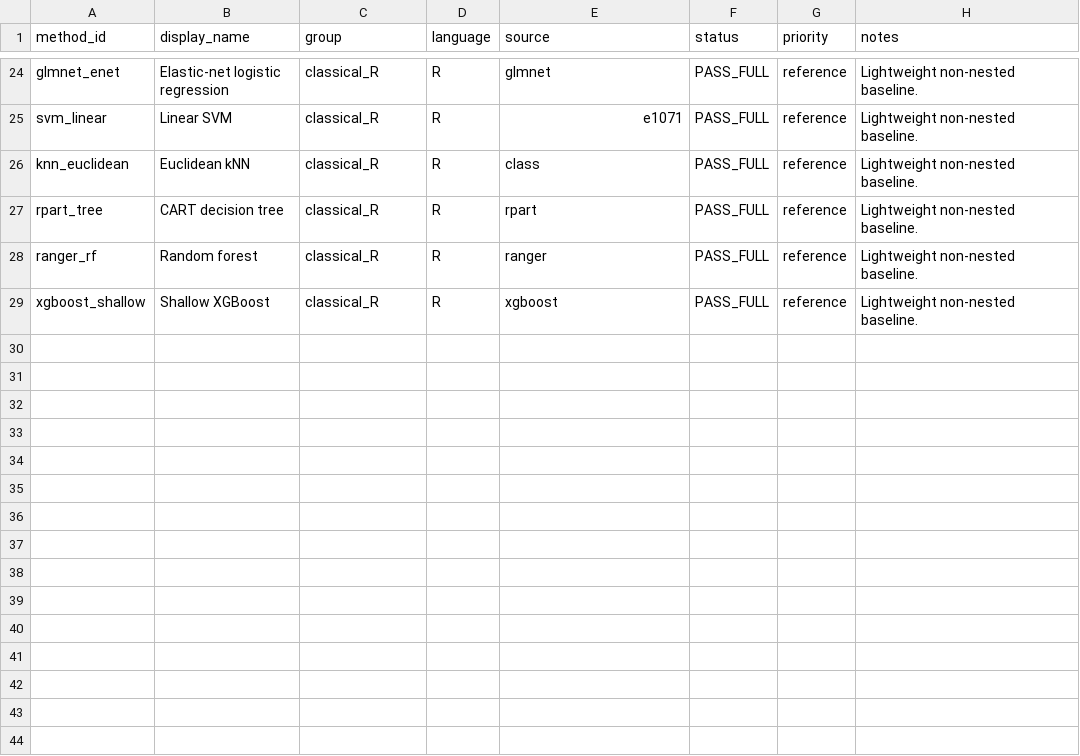
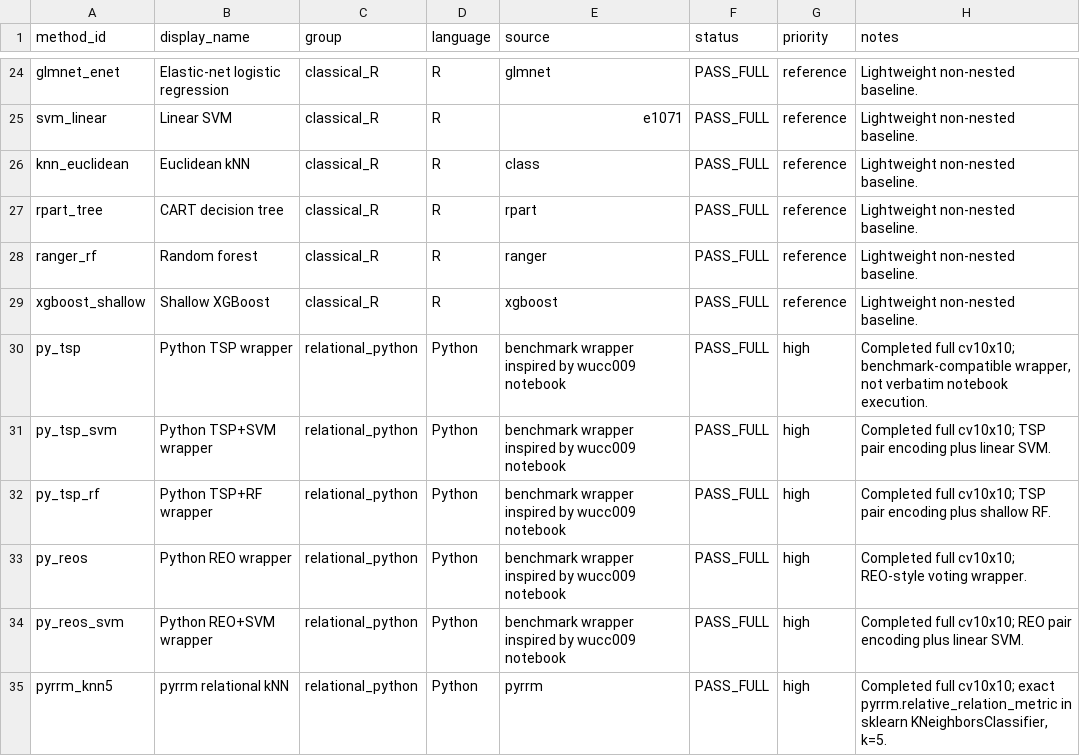
Before and after one commit to mczajkowskipb/AIR-relational-benchmark, a CSV file: config/figure4_method_coverage.csv, drawn as a sheet; only a part is shown, gaps mark what is left out; the diff names each change by its address in the sheet, - before the commit and + after, or states it on an @@ line.

Commit message:
Add combined benchmark summary across R Python and pyrrm methods

```diff
--- a/config/figure4_method_coverage.csv
+++ b/config/figure4_method_coverage.csv
+row 30: py_tsp | Python TSP wrapper | relational_python | Python | benchmark wrapper inspired by wucc009 notebook | PASS_FULL | high | Completed full cv10x10; benchmark-compatible wrapper, not verbatim notebook execution.
+row 31: py_tsp_svm | Python TSP+SVM wrapper | relational_python | Python | benchmark wrapper inspired by wucc009 notebook | PASS_FULL | high | Completed full cv10x10; TSP pair encoding plus linear SVM.
+row 32: py_tsp_rf | Python TSP+RF wrapper | relational_python | Python | benchmark wrapper inspired by wucc009 notebook | PASS_FULL | high | Completed full cv10x10; TSP pair encoding plus shallow RF.
+row 33: py_reos | Python REO wrapper | relational_python | Python | benchmark wrapper inspired by wucc009 notebook | PASS_FULL | high | Completed full cv10x10; REO-style voting wrapper.
+row 34: py_reos_svm | Python REO+SVM wrapper | relational_python | Python | benchmark wrapper inspired by wucc009 notebook | PASS_FULL | high | Completed full cv10x10; REO pair encoding plus linear SVM.
+row 35: pyrrm_knn5 | pyrrm relational kNN | relational_python | Python | pyrrm | PASS_FULL | high | Completed full cv10x10; exact pyrrm.relative_relation_metric in sklearn KNeighborsClassifier, k=5.
```
Also changed, not shown: 7 other files.
